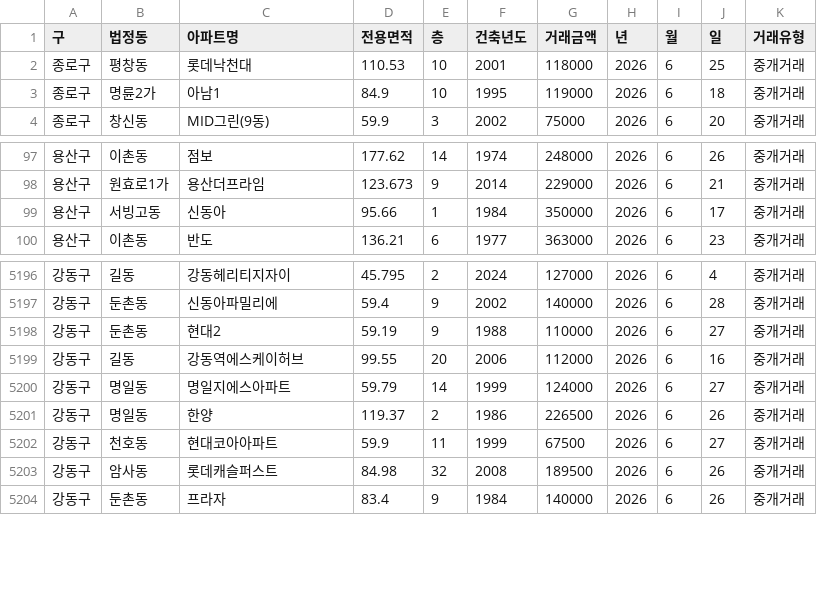
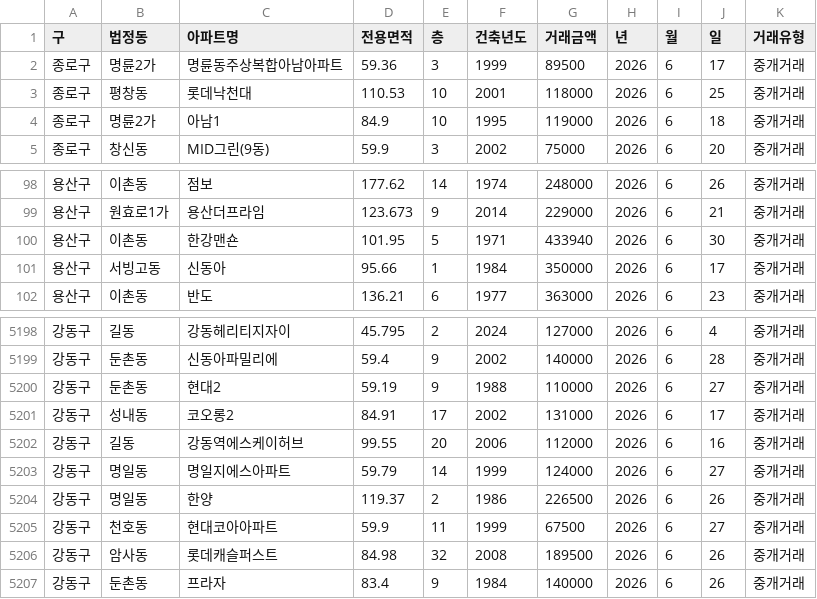
Before and after one commit to sean794/Real-Estate, a CSV file: data/apt_trade/202606.csv, drawn as a sheet; only a part is shown, gaps mark what is left out; the diff names each change by its address in the sheet, - before the commit and + after, or states it on an @@ line.

```diff
--- a/data/apt_trade/202606.csv
+++ b/data/apt_trade/202606.csv
+row 2: 종로구 | 명륜2가 | 명륜동주상복합아남아파트 | 59.36 | 3 | 1999 | 89500 | 2026 | 6 | 17 | 중개거래
+row 100: 용산구 | 이촌동 | 한강맨숀 | 101.95 | 5 | 1971 | 433940 | 2026 | 6 | 30 | 중개거래
+row 5201: 강동구 | 성내동 | 코오롱2 | 84.91 | 17 | 2002 | 131000 | 2026 | 6 | 17 | 중개거래
```
Also changed, not shown: 6 other files.
